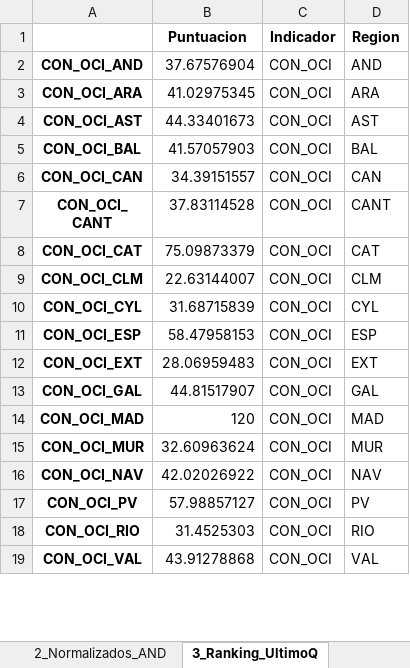
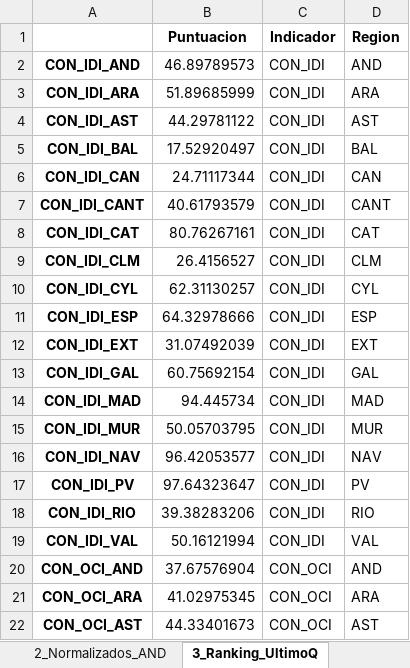
Before and after one commit to mhidper/IPA27_project, an Excel workbook: results/data/auditoria_normalizacion.xlsx, sheet 3_Ranking_UltimoQ, drawn as a sheet; only a part is shown; the shorter side is filled out with more unchanged rows; values as stored, in another font and other column widths than the file's, no borders; the diff covers the shown part only; the diff names each change by its address in the sheet, - before the commit and + after, or states it on an @@ line.

```diff
--- a/results/data/auditoria_normalizacion.xlsx (sheet 3_Ranking_UltimoQ)
+++ b/results/data/auditoria_normalizacion.xlsx (sheet 3_Ranking_UltimoQ)
+row 2: CON_IDI_AND | 46.89789573 | CON_IDI | AND
+row 3: CON_IDI_ARA | 51.89685999 | CON_IDI | ARA
+row 4: CON_IDI_AST | 44.29781122 | CON_IDI | AST
+row 5: CON_IDI_BAL | 17.52920497 | CON_IDI | BAL
+row 6: CON_IDI_CAN | 24.71117344 | CON_IDI | CAN
+row 7: CON_IDI_CANT | 40.61793579 | CON_IDI | CANT
+row 8: CON_IDI_CAT | 80.76267161 | CON_IDI | CAT
+row 9: CON_IDI_CLM | 26.4156527 | CON_IDI | CLM
+row 10: CON_IDI_CYL | 62.31130257 | CON_IDI | CYL
+row 11: CON_IDI_ESP | 64.32978666 | CON_IDI | ESP
+row 12: CON_IDI_EXT | 31.07492039 | CON_IDI | EXT
+row 13: CON_IDI_GAL | 60.75692154 | CON_IDI | GAL
+row 14: CON_IDI_MAD | 94.445734 | CON_IDI | MAD
+row 15: CON_IDI_MUR | 50.05703795 | CON_IDI | MUR
+row 16: CON_IDI_NAV | 96.42053577 | CON_IDI | NAV
+row 17: CON_IDI_PV | 97.64323647 | CON_IDI | PV
+row 18: CON_IDI_RIO | 39.38283206 | CON_IDI | RIO
+row 19: CON_IDI_VAL | 50.16121994 | CON_IDI | VAL
```
Also changed, not shown: 180 added rows and 54 edited cells elsewhere in this sheet, sheet 1_Originales_AND, sheet 2_Normalizados_AND, 22 other files.
